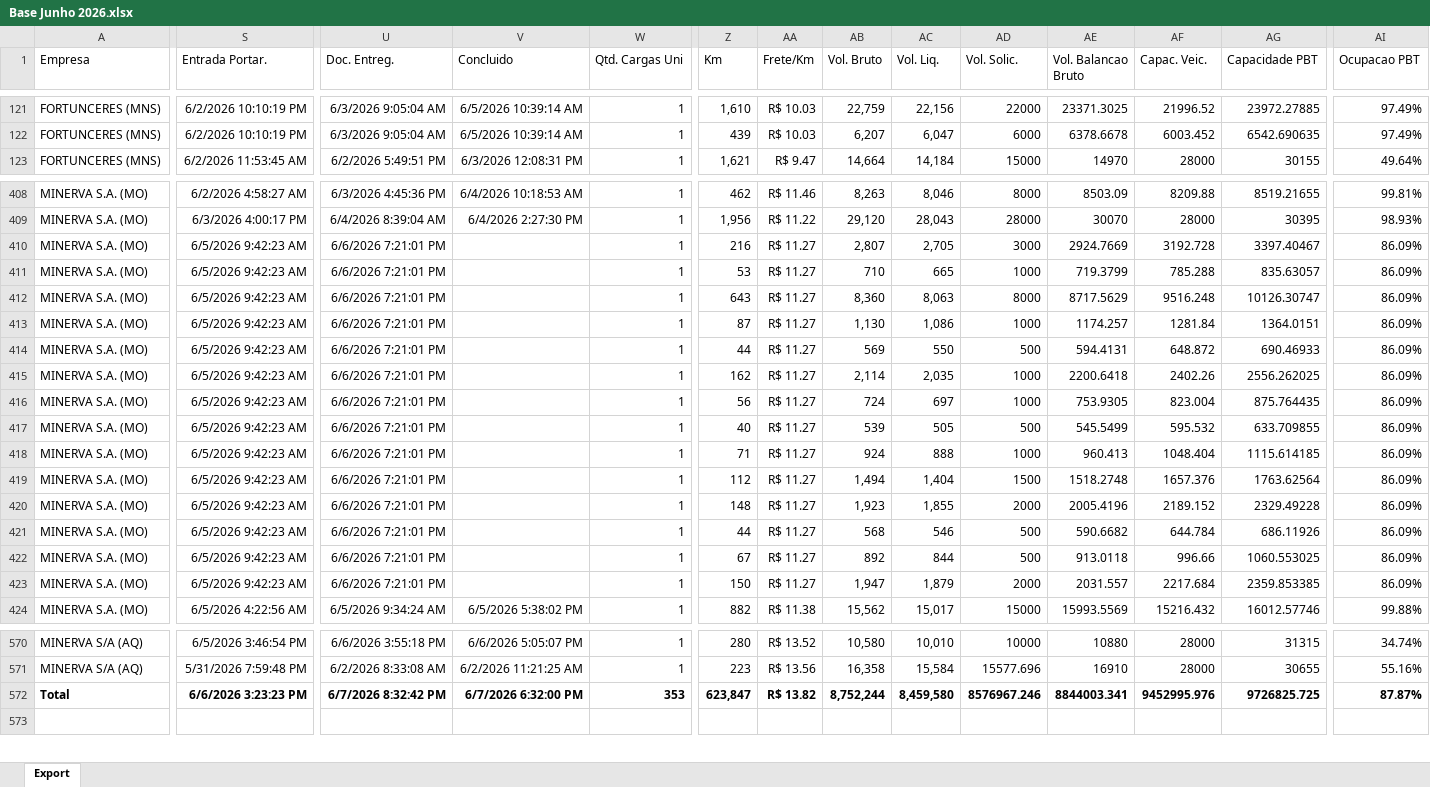
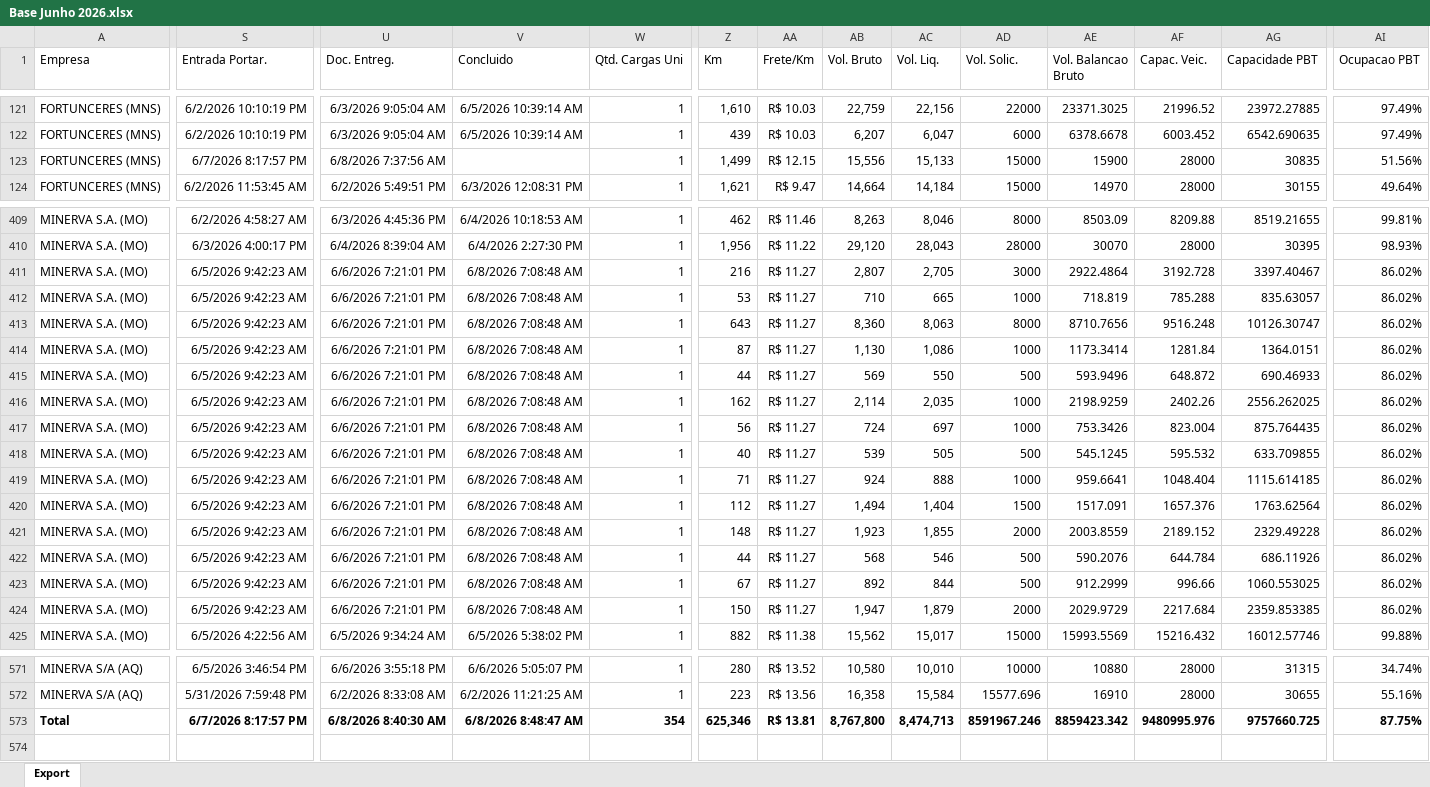
Before and after one commit to mathnardin1503/planofidelidade, an Excel workbook: data/cargas/Base Junho 2026.xlsx, sheet Export, drawn as a sheet; only a part is shown, gaps mark what is left out; values as stored, in another font and other column widths than the file's, no borders; addresses are those after the commit; rows hold the shown columns only; the diff covers the shown part only; the diff names each change by its address in the sheet, - before the commit and + after, or states it on an @@ line.

Commit message:
Att 08.06

```diff
--- a/data/cargas/Base Junho 2026.xlsx (sheet Export)
+++ b/data/cargas/Base Junho 2026.xlsx (sheet Export)
+row 123: FORTUNCERES (MNS) | 6/7/2026 8:17:57 PM | 6/8/2026 7:37:56 AM |  | 1 | 1,499 | R$ 12.15 | 15,556 | 15,133 | 15000 | 15900 | 28000 | 30835 | 51.56%
-V411:V424 (Concluido): (empty)
+V411:V424 (Concluido): 6/8/2026 7:08:48 AM
-AE411 (Vol. Balancao Bruto): 2924.7669
+AE411 (Vol. Balancao Bruto): 2922.4864
-AI411:AI424 (Ocupacao PBT): 86.09%
+AI411:AI424 (Ocupacao PBT): 86.02%
-AE412 (Vol. Balancao Bruto): 719.3799
+AE412 (Vol. Balancao Bruto): 718.819
-AE413 (Vol. Balancao Bruto): 8717.5629
+AE413 (Vol. Balancao Bruto): 8710.7656
-AE414 (Vol. Balancao Bruto): 1174.257
+AE414 (Vol. Balancao Bruto): 1173.3414
-AE415 (Vol. Balancao Bruto): 594.4131
+AE415 (Vol. Balancao Bruto): 593.9496
-AE416 (Vol. Balancao Bruto): 2200.6418
+AE416 (Vol. Balancao Bruto): 2198.9259
-AE417 (Vol. Balancao Bruto): 753.9305
+AE417 (Vol. Balancao Bruto): 753.3426
-AE418 (Vol. Balancao Bruto): 545.5499
+AE418 (Vol. Balancao Bruto): 545.1245
-AE419 (Vol. Balancao Bruto): 960.413
+AE419 (Vol. Balancao Bruto): 959.6641
-AE420 (Vol. Balancao Bruto): 1518.2748
+AE420 (Vol. Balancao Bruto): 1517.091
-AE421 (Vol. Balancao Bruto): 2005.4196
+AE421 (Vol. Balancao Bruto): 2003.8559
-AE422 (Vol. Balancao Bruto): 590.6682
+AE422 (Vol. Balancao Bruto): 590.2076
-AE423 (Vol. Balancao Bruto): 913.0118
+AE423 (Vol. Balancao Bruto): 912.2999
-AE424 (Vol. Balancao Bruto): 2031.557
+AE424 (Vol. Balancao Bruto): 2029.9729
-S573 (Entrada Portar.): 6/6/2026 3:23:23 PM
+S573 (Entrada Portar.): 6/7/2026 8:17:57 PM
-U573 (Doc. Entreg.): 6/7/2026 8:32:42 PM
+U573 (Doc. Entreg.): 6/8/2026 8:40:30 AM
-V573 (Concluido): 6/7/2026 6:32:00 PM
+V573 (Concluido): 6/8/2026 8:48:47 AM
-W573 (Qtd. Cargas Uni): 353
+W573 (Qtd. Cargas Uni): 354
-Z573 (Km): 623,847
+Z573 (Km): 625,346
-AA573 (Frete/Km): R$ 13.82
+AA573 (Frete/Km): R$ 13.81
-AB573 (Vol. Bruto): 8,752,244
+AB573 (Vol. Bruto): 8,767,800
-AC573 (Vol. Liq.): 8,459,580
+AC573 (Vol. Liq.): 8,474,713
-AD573 (Vol. Solic.): 8576967.246
+AD573 (Vol. Solic.): 8591967.246
-AE573 (Vol. Balancao Bruto): 8844003.341
+AE573 (Vol. Balancao Bruto): 8859423.342
-AF573 (Capac. Veic.): 9452995.976
+AF573 (Capac. Veic.): 9480995.976
-AG573 (Capacidade PBT): 9726825.725
+AG573 (Capacidade PBT): 9757660.725
-AI573 (Ocupacao PBT): 87.87%
+AI573 (Ocupacao PBT): 87.75%
```
Also changed, not shown: 50 edited cells elsewhere in this sheet.
